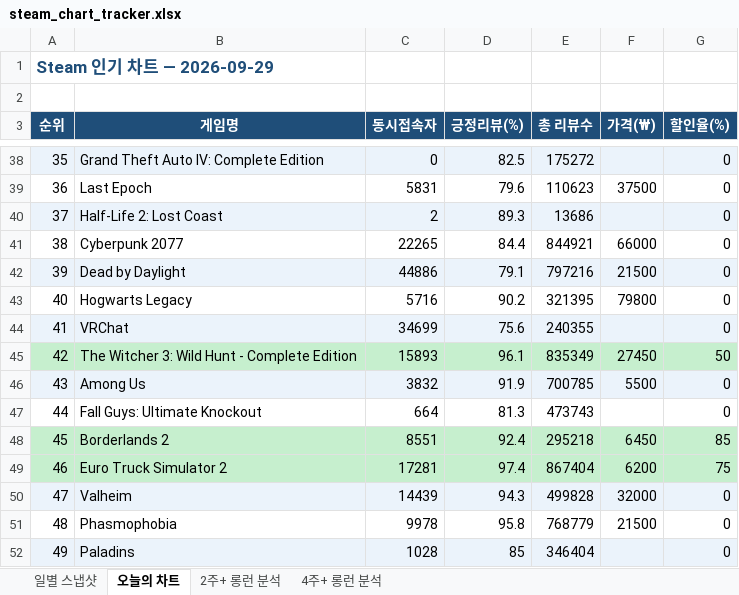
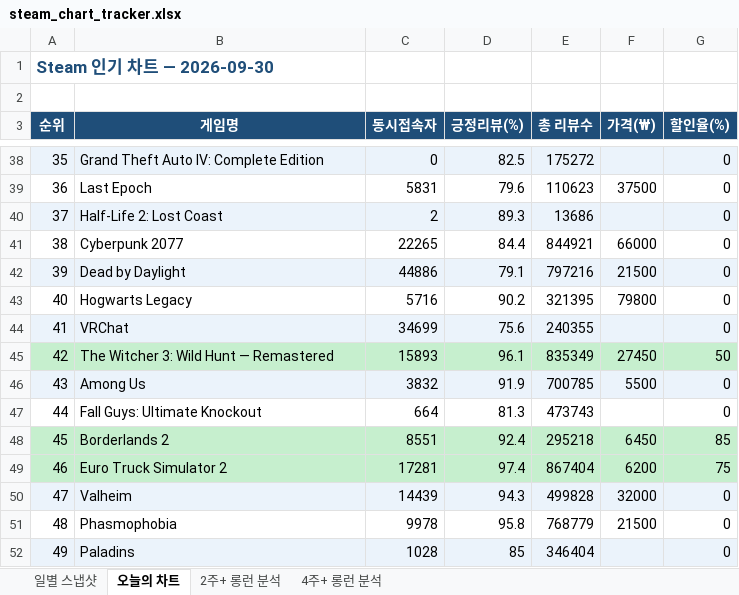
Before and after one commit to yunahro0513/steam-tracker, an Excel workbook: steam_chart_tracker.xlsx, sheet 오늘의 차트, drawn as a sheet; only a part is shown, gaps mark what is left out; values as stored, in another font and other column widths than the file's, no borders; the diff names each change by its address in the sheet, - before the commit and + after, or states it on an @@ line.

```diff
--- a/steam_chart_tracker.xlsx (sheet 오늘의 차트)
+++ b/steam_chart_tracker.xlsx (sheet 오늘의 차트)
-A1 (순위): Steam 인기 차트 — 2026-09-29
+A1 (순위): Steam 인기 차트 — 2026-09-30
-B45 (게임명): The Witcher 3: Wild Hunt - Complete Edition
+B45 (게임명): The Witcher 3: Wild Hunt — Remastered
```
Also changed, not shown: sheet 일별 스냅샷, sheet 2주+ 롱런 분석, sheet 4주+ 롱런 분석, 1 other file.
